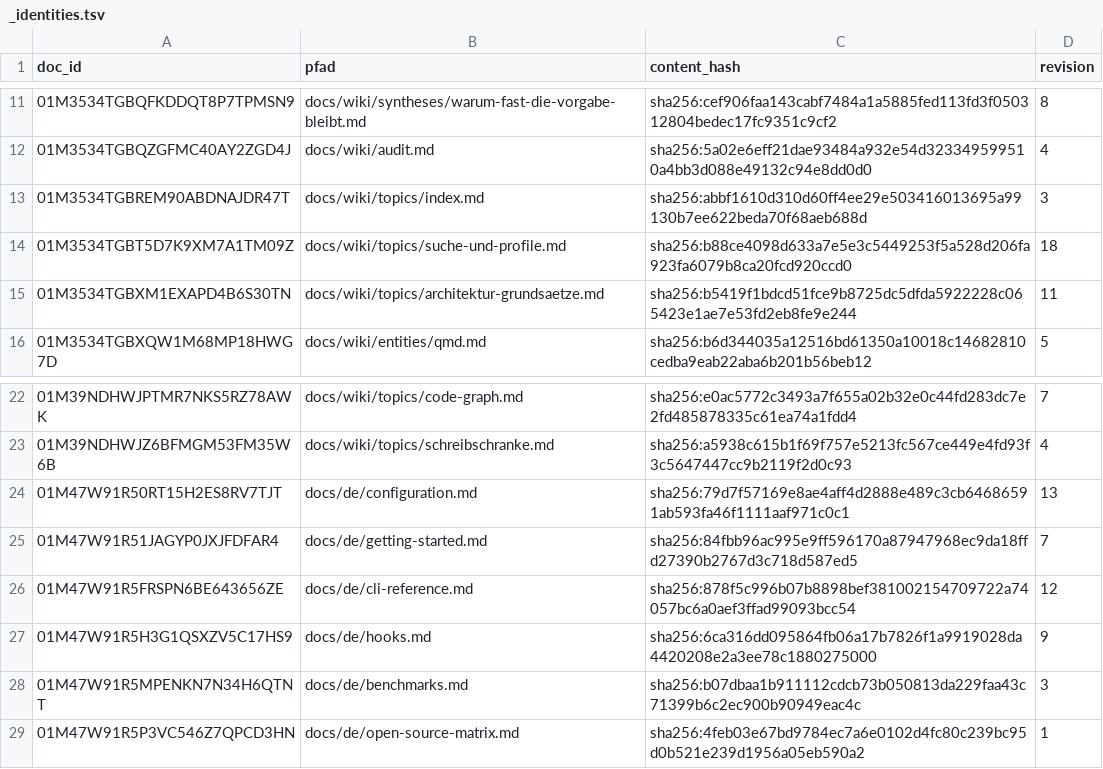
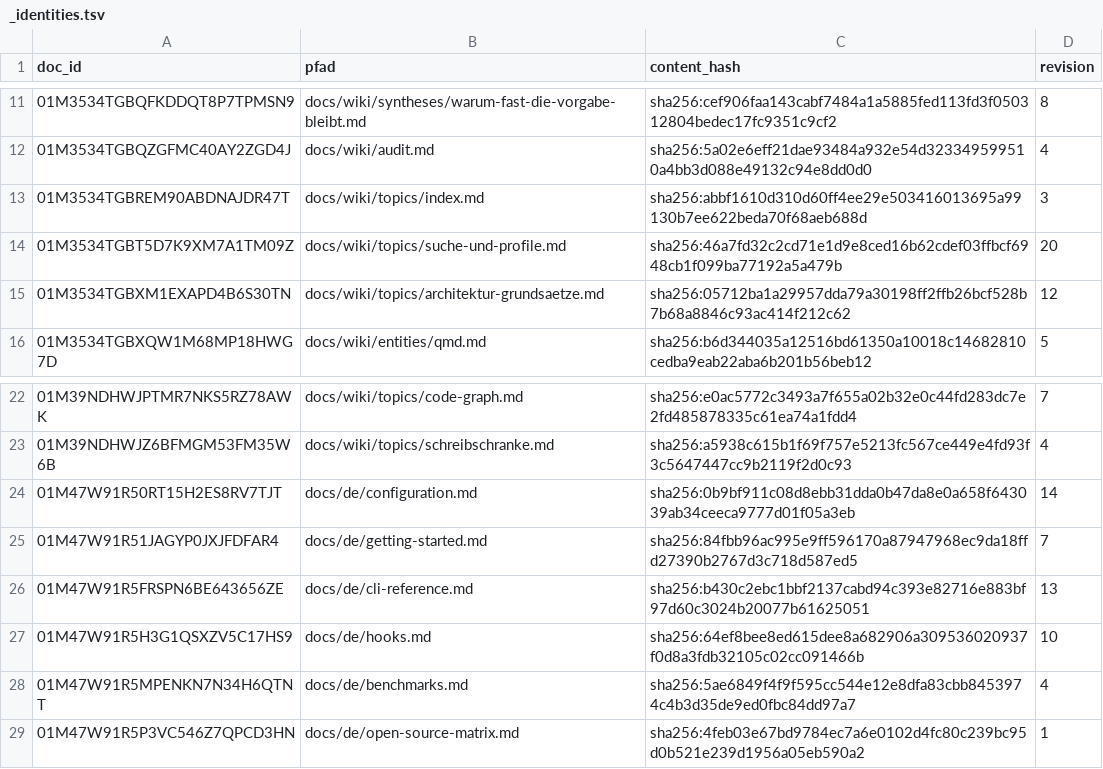
Before and after one commit to xidus90/loomux, a TSV file: _identities.tsv, drawn as a sheet; only a part is shown, gaps mark what is left out.

```diff
--- a/_identities.tsv
+++ b/_identities.tsv
@@ -13,4 +13,4 @@ doc_id	pfad	content_hash	revision
 01M3534TGBREM90ABDNAJDR47T	docs/wiki/topics/index.md	sha256:abbf1610d310d60ff4ee29e503416013695a99130b7ee622beda70f68aeb688d	3
-01M3534TGBT5D7K9XM7A1TM09Z	docs/wiki/topics/suche-und-profile.md	sha256:b88ce4098d633a7e5e3c5449253f5a528d206fa923fa6079b8ca20fcd920ccd0	18
-01M3534TGBXM1EXAPD4B6S30TN	docs/wiki/topics/architektur-grundsaetze.md	sha256:b5419f1bdcd51fce9b8725dc5dfda5922228c065423e1ae7e53fd2eb8fe9e244	11
+01M3534TGBT5D7K9XM7A1TM09Z	docs/wiki/topics/suche-und-profile.md	sha256:46a7fd32c2cd71e1d9e8ced16b62cdef03ffbcf6948cb1f099ba77192a5a479b	20
+01M3534TGBXM1EXAPD4B6S30TN	docs/wiki/topics/architektur-grundsaetze.md	sha256:05712ba1a29957dda79a30198ff2ffb26bcf528b7b68a8846c93ac414f212c62	12
 01M3534TGBXQW1M68MP18HWG7D	docs/wiki/entities/qmd.md	sha256:b6d344035a12516bd61350a10018c14682810cedba9eab22aba6b201b56beb12	5
@@ -23,7 +23,7 @@ doc_id	pfad	content_hash	revision
 01M39NDHWJZ6BFMGM53FM35W6B	docs/wiki/topics/schreibschranke.md	sha256:a5938c615b1f69f757e5213fc567ce449e4fd93f3c5647447cc9b2119f2d0c93	4
-01M47W91R50RT15H2ES8RV7TJT	docs/de/configuration.md	sha256:79d7f57169e8ae4aff4d2888e489c3cb64686591ab593fa46f1111aaf971c0c1	13
+01M47W91R50RT15H2ES8RV7TJT	docs/de/configuration.md	sha256:0b9bf911c08d8ebb31dda0b47da8e0a658f643039ab34ceeca9777d01f05a3eb	14
 01M47W91R51JAGYP0JXJFDFAR4	docs/de/getting-started.md	sha256:84fbb96ac995e9ff596170a87947968ec9da18ffd27390b2767d3c718d587ed5	7
-01M47W91R5FRSPN6BE643656ZE	docs/de/cli-reference.md	sha256:878f5c996b07b8898bef381002154709722a74057bc6a0aef3ffad99093bcc54	12
-01M47W91R5H3G1QSXZV5C17HS9	docs/de/hooks.md	sha256:6ca316dd095864fb06a17b7826f1a9919028da4420208e2a3ee78c1880275000	9
-01M47W91R5MPENKN7N34H6QTNT	docs/de/benchmarks.md	sha256:b07dbaa1b911112cdcb73b050813da229faa43c71399b6c2ec900b90949eac4c	3
+01M47W91R5FRSPN6BE643656ZE	docs/de/cli-reference.md	sha256:b430c2ebc1bbf2137cabd94c393e82716e883bf97d60c3024b20077b61625051	13
+01M47W91R5H3G1QSXZV5C17HS9	docs/de/hooks.md	sha256:64ef8bee8ed615dee8a682906a309536020937f0d8a3fdb32105c02cc091466b	10
+01M47W91R5MPENKN7N34H6QTNT	docs/de/benchmarks.md	sha256:5ae6849f4f9f595cc544e12e8dfa83cbb8453974c4b3d35de9ed0fbc84dd97a7	4
 01M47W91R5P3VC546Z7QPCD3HN	docs/de/open-source-matrix.md	sha256:4feb03e67bd9784ec7a6e0102d4fc80c239bc95d0b521e239d1956a05eb590a2	1
```
Also changed, not shown: 26 other files.
